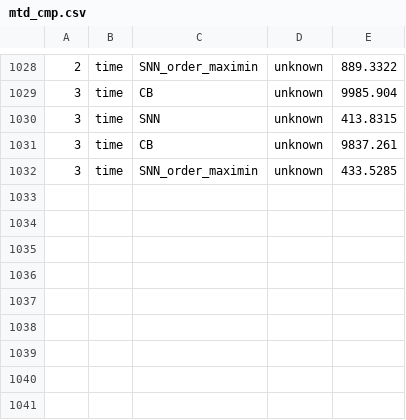
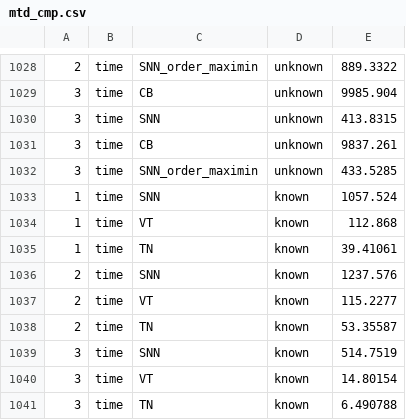
Before and after one commit to JCatwood/SNN-experiments, a CSV file: section_4/mtd_cmp.csv, drawn as a sheet; only a part is shown, gaps mark what is left out; the diff names each change by its address in the sheet, - before the commit and + after, or states it on an @@ line.

```diff
--- a/section_4/mtd_cmp.csv
+++ b/section_4/mtd_cmp.csv
+row 1033: 1 | time | SNN | known | 1057.524
+row 1034: 1 | time | VT | known | 112.868
+row 1035: 1 | time | TN | known | 39.41061
+row 1036: 2 | time | SNN | known | 1237.576
+row 1037: 2 | time | VT | known | 115.2277
+row 1038: 2 | time | TN | known | 53.35587
+row 1039: 3 | time | SNN | known | 514.7519
+row 1040: 3 | time | VT | known | 14.80154
+row 1041: 3 | time | TN | known | 6.490788
```
Also changed, not shown: 2 other files.
